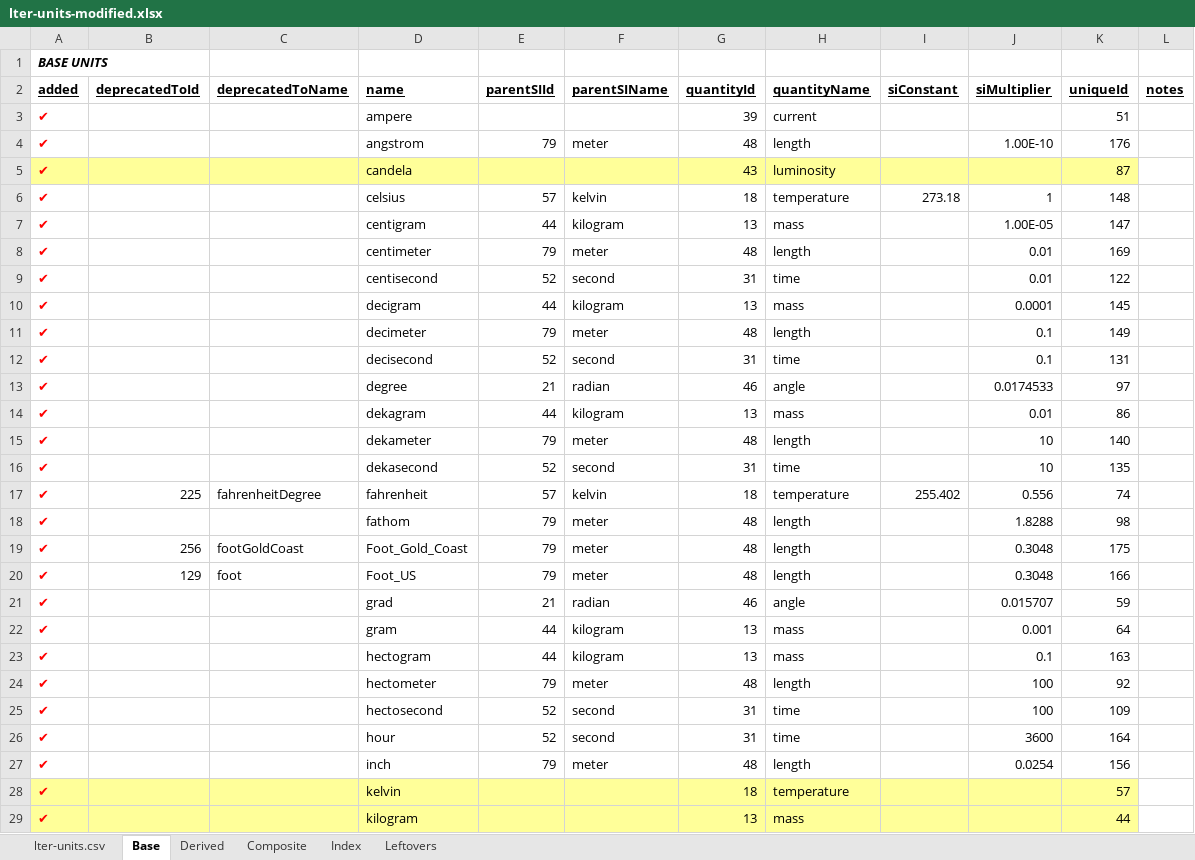
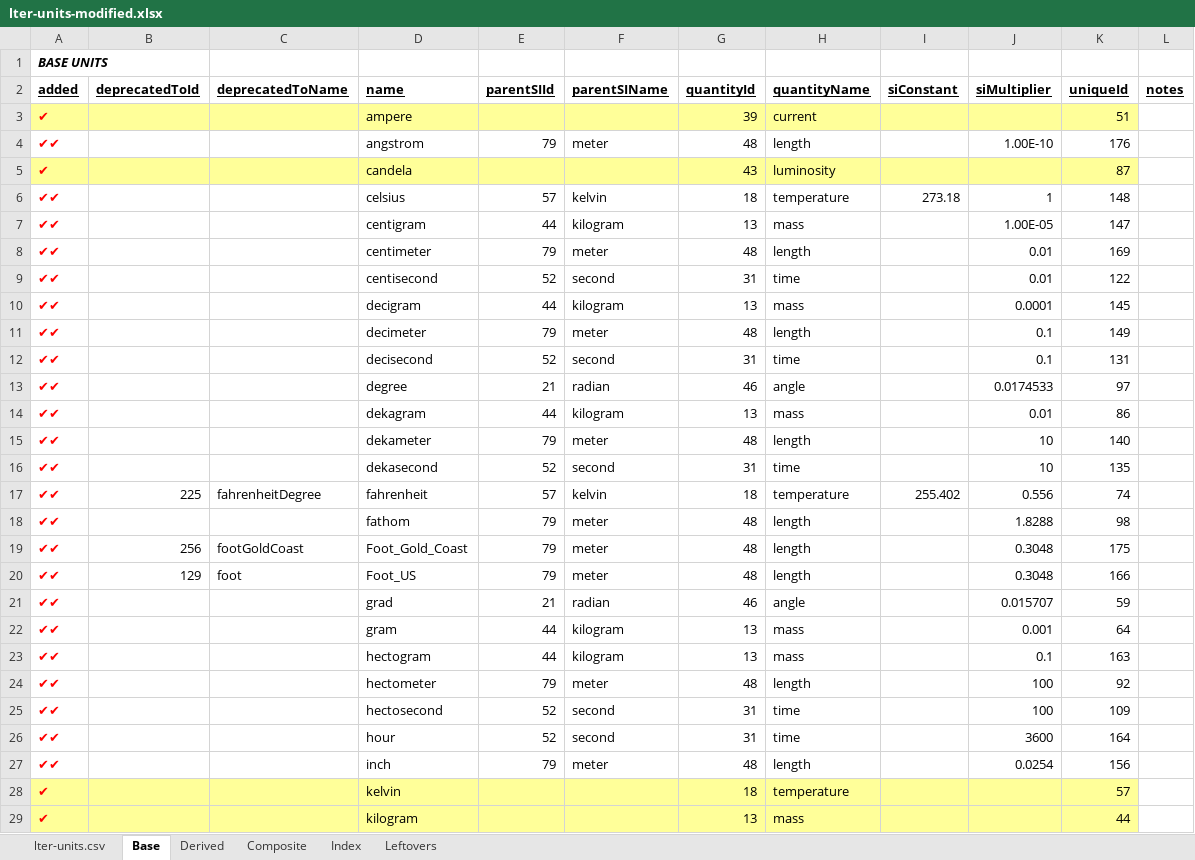
Before and after one commit to NCEAS/semtools, an Excel workbook: dev/oboe/lter-units-modified.xlsx, sheet Base, drawn as a sheet; only a part is shown; values as stored, in another font and other column widths than the file's, no borders; the diff covers the shown part only; the diff names each change by its address in the sheet, - before the commit and + after, or states it on an @@ line.

Commit message:
finished the base units and base-unit conversions -- didn't add comments however

```diff
--- a/dev/oboe/lter-units-modified.xlsx (sheet Base)
+++ b/dev/oboe/lter-units-modified.xlsx (sheet Base)
-A3:K3 fill: none
+A3:K3 fill: #FFFF99
-A4 (added): ✔
+A4 (added): ✔✔
-A6:A27 (added): ✔
+A6:A27 (added): ✔✔
```
Also changed, not shown: 30 edited cells and cell formats elsewhere in this sheet, 1 other file.
